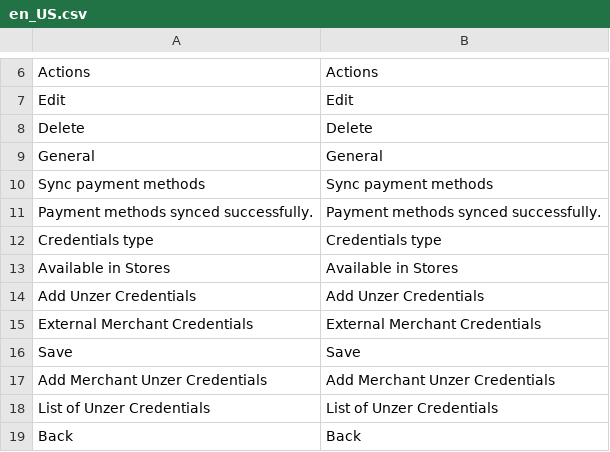
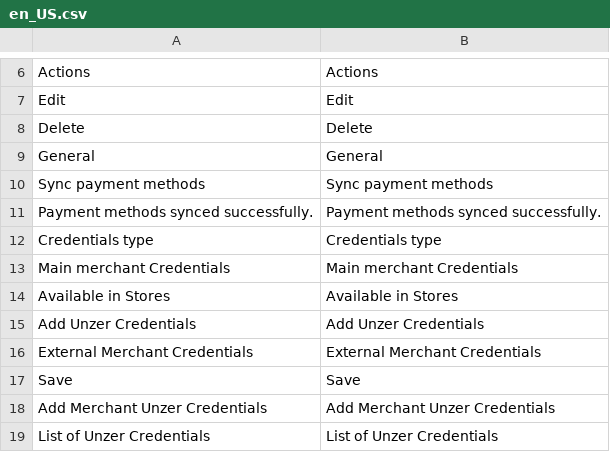
Before and after one commit to spryker-eco/unzer-gui, a CSV file: data/translation/Zed/en_US.csv, drawn as a sheet; only a part is shown, gaps mark what is left out; the shorter side is filled out with more unchanged rows.

```diff
--- a/data/translation/Zed/en_US.csv
+++ b/data/translation/Zed/en_US.csv
@@ -12,2 +12,3 @@ General,General
 "Credentials type","Credentials type"
+"Main merchant Credentials","Main merchant Credentials"
 "Available in Stores","Available in Stores"
```
Also changed, not shown: data/translation/Zed/de_DE.csv, 19 other files.
